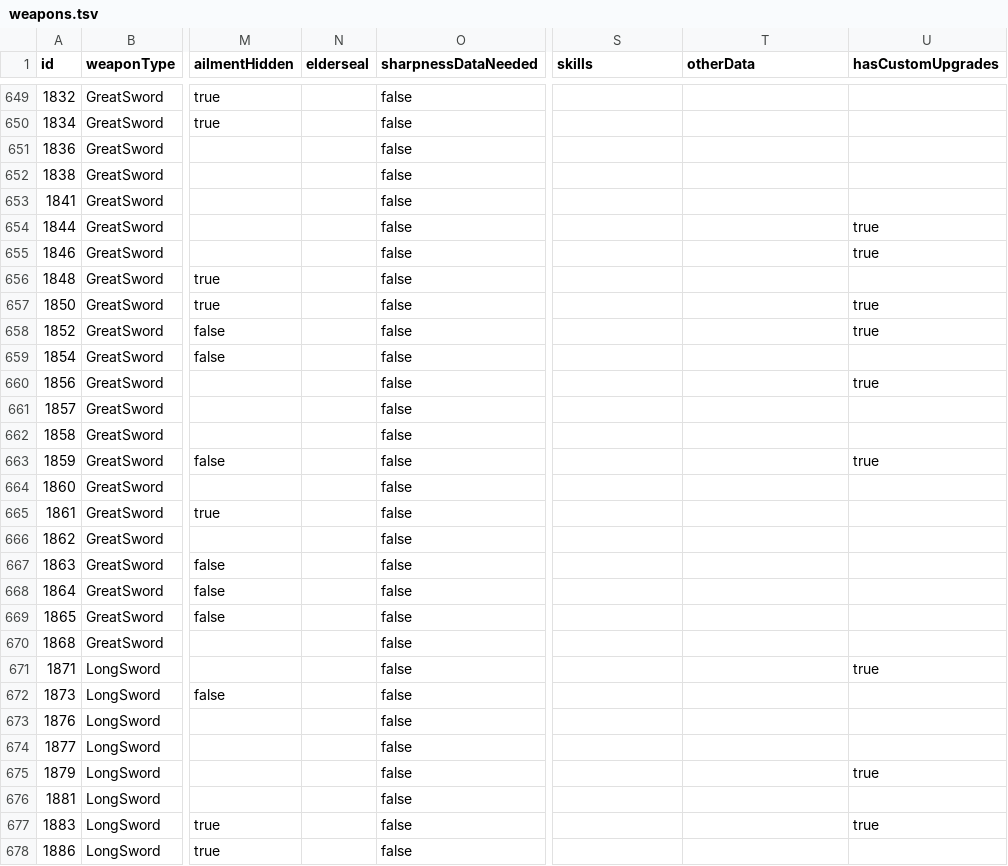
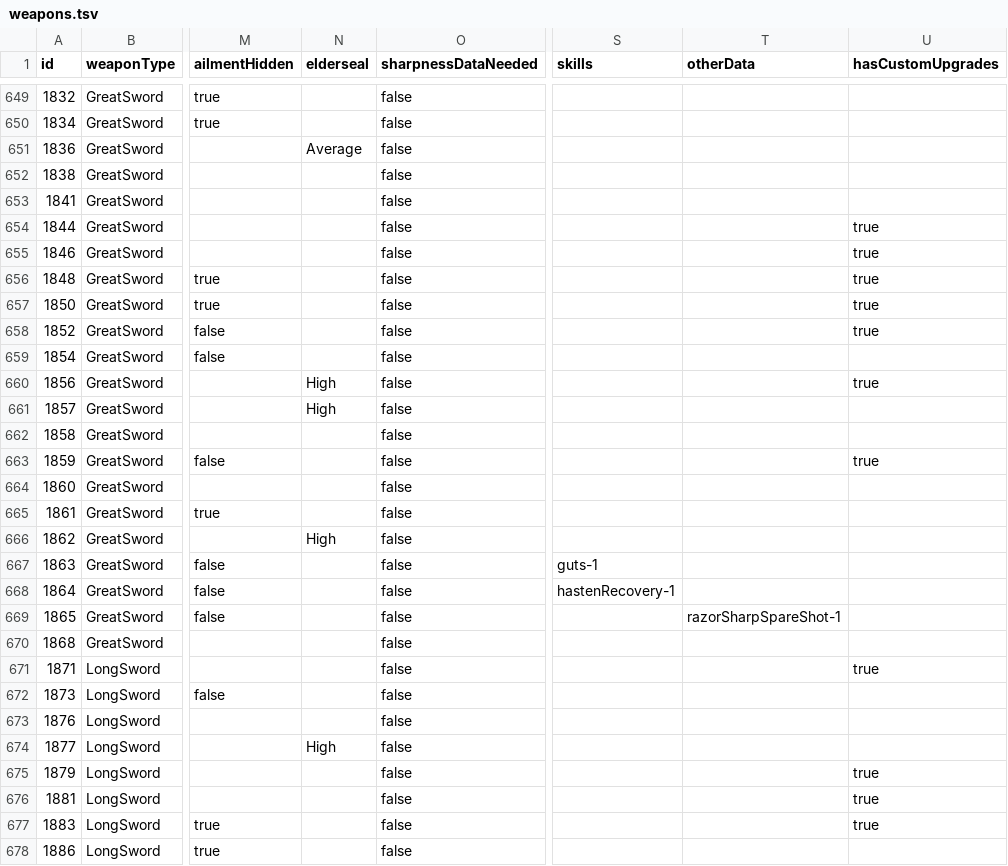
Before and after one commit to neftalimich/mhw-builder, a TSV file: src/assets/weapons.tsv, drawn as a sheet; only a part is shown, gaps mark what is left out; the diff covers the shown part only; the diff names each change by its address in the sheet, - before the commit and + after, or states it on an @@ line.

```diff
--- a/src/assets/weapons.tsv
+++ b/src/assets/weapons.tsv
-N651 (elderseal): (empty)
+N651 (elderseal): Average
-U656 (hasCustomUpgrades): (empty)
+U656 (hasCustomUpgrades): true
-N660:N661 (elderseal): (empty)
+N660:N661 (elderseal): High
-N666 (elderseal): (empty)
+N666 (elderseal): High
-S667 (skills): (empty)
+S667 (skills): guts-1
-S668 (skills): (empty)
+S668 (skills): hastenRecovery-1
-T669 (otherData): (empty)
+T669 (otherData): razorSharpSpareShot-1
-N674 (elderseal): (empty)
+N674 (elderseal): High
-U676 (hasCustomUpgrades): (empty)
+U676 (hasCustomUpgrades): true
```
Also changed, not shown: 138 edited cells elsewhere in this file, src/assets/armor.tsv, 10 other files.
